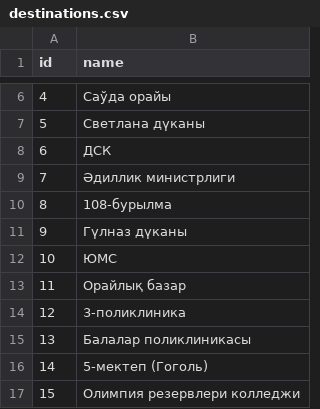
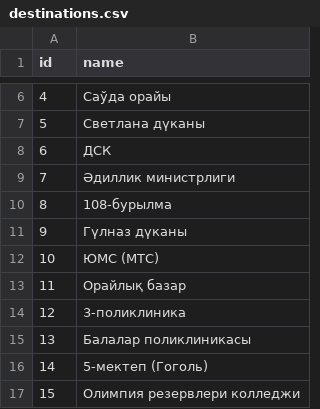
Before and after one commit to shagalalab/marshrutkaios, a CSV file: Marshrutka/ios_data_model/destinations.csv, drawn as a sheet; only a part is shown, gaps mark what is left out.

```diff
--- a/Marshrutka/ios_data_model/destinations.csv
+++ b/Marshrutka/ios_data_model/destinations.csv
@@ -11,3 +11,3 @@ id, name
 9, Гүлназ дүканы
-10, ЮМС
+10, ЮМС (МТС)
 11, Орайлық базар
```
Also changed, not shown: 2 other files.
